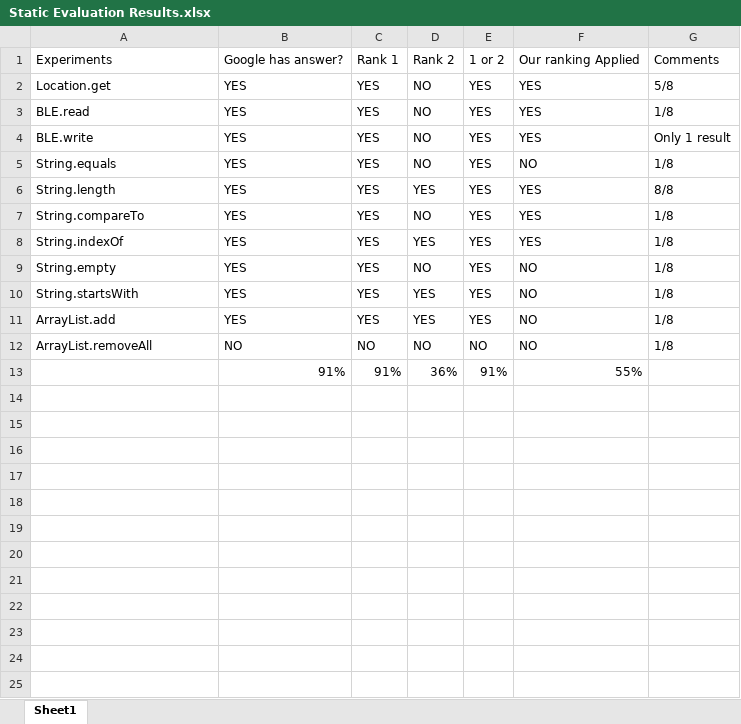
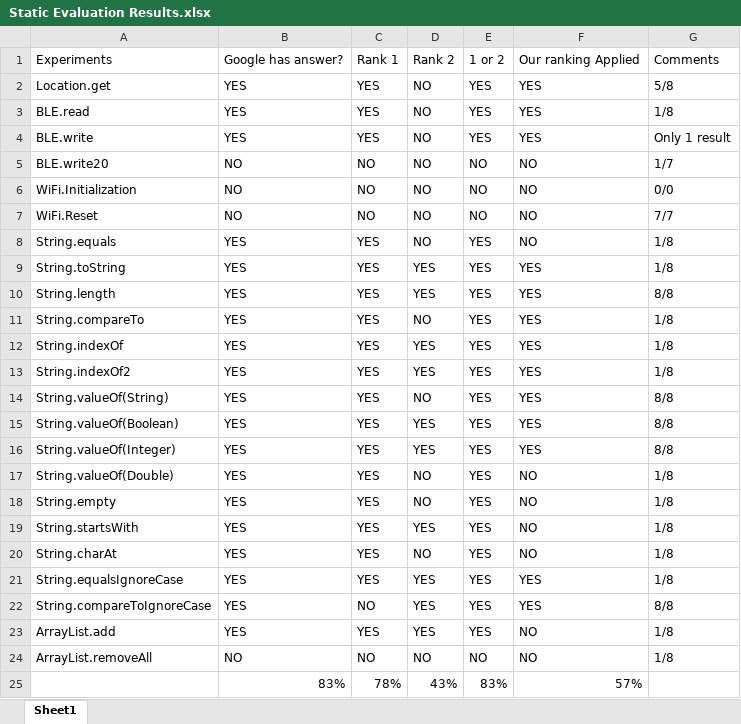
Before and after one commit to antuanb/J2S, an Excel workbook: Static Evaluation/Static Evaluation Results.xlsx, sheet Sheet1, drawn as a sheet; values as stored, in another font and other column widths than the file's, no borders; removed rows and columns are numbered as before the commit, all else as after; the diff names each change by its address in the sheet, - before the commit and + after, or states it on an @@ line.

Commit message:
More Results Added

```diff
--- a/Static Evaluation/Static Evaluation Results.xlsx (sheet Sheet1)
+++ b/Static Evaluation/Static Evaluation Results.xlsx (sheet Sheet1)
+row 5: BLE.write20 | NO | NO | NO | NO | NO | 1/7
+row 6: WiFi.Initialization | NO | NO | NO | NO | NO | 0/0
+row 7: WiFi.Reset | NO | NO | NO | NO | NO | 7/7
+row 9: String.toString | YES | YES | YES | YES | YES | 1/8
+row 13: String.indexOf2 | YES | YES | YES | YES | YES | 1/8
+row 14: String.valueOf(String) | YES | YES | NO | YES | YES | 8/8
+row 15: String.valueOf(Boolean) | YES | YES | YES | YES | YES | 8/8
+row 16: String.valueOf(Integer) | YES | YES | YES | YES | YES | 8/8
+row 17: String.valueOf(Double) | YES | YES | NO | YES | NO | 1/8
+row 20: String.charAt | YES | YES | NO | YES | NO | 1/8
+row 21: String.equalsIgnoreCase | YES | YES | YES | YES | YES | 1/8
+row 22: String.compareToIgnoreCase | YES | NO | YES | YES | YES | 8/8
-row 13:  | 91% | 91% | 36% | 91% | 55%
+row 25:  | 83% | 78% | 43% | 83% | 57%
```
Also changed, not shown: 20 other files.
